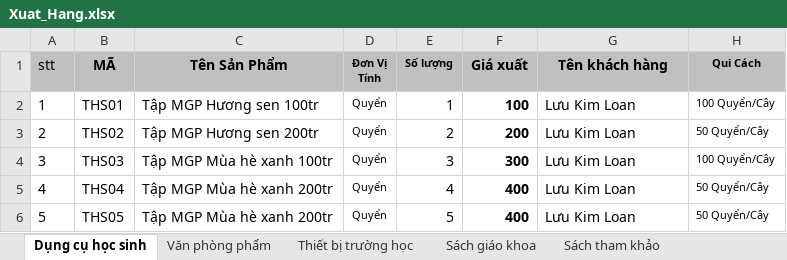
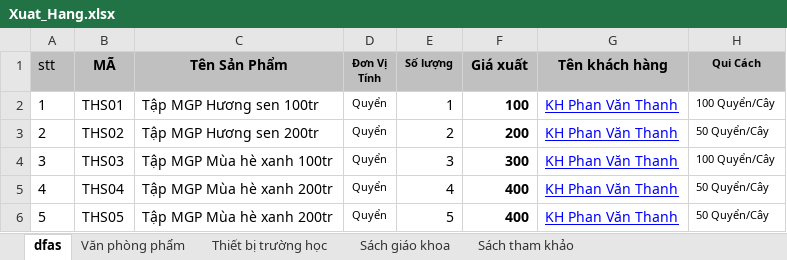
Before and after one commit to s3u-group/NhaSach, an Excel workbook: data/DataBase/Xuat_Hang.xlsx, sheet dfas, drawn as a sheet; values as stored, in another font and other column widths than the file's, no borders; the diff names each change by its address in the sheet, - before the commit and + after, or states it on an @@ line.

```diff
--- a/data/DataBase/Xuat_Hang.xlsx (sheet dfas)
+++ b/data/DataBase/Xuat_Hang.xlsx (sheet dfas)
-sheet tab: Dụng cụ học sinh
+sheet tab: dfas
-G2:G6 (Tên khách hàng): Lưu Kim Loan
+G2:G6 (Tên khách hàng): KH Phan Văn Thanh
@@ G2:G6 underline: off → on, text colour: black → #0000FF @@
```
Also changed, not shown: data/DataBase/Nhap_Hang.xlsx, data/DataBase/Tao_San_Pham.xlsx, 19 other files.
